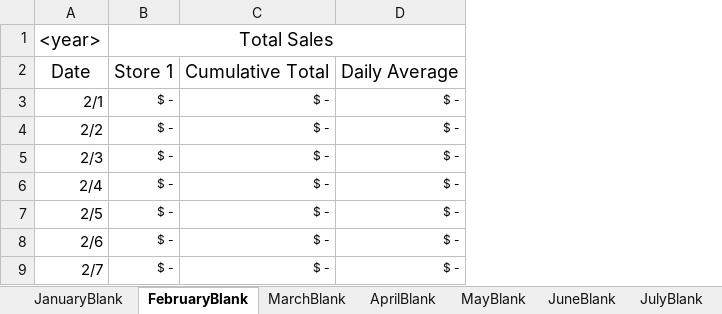
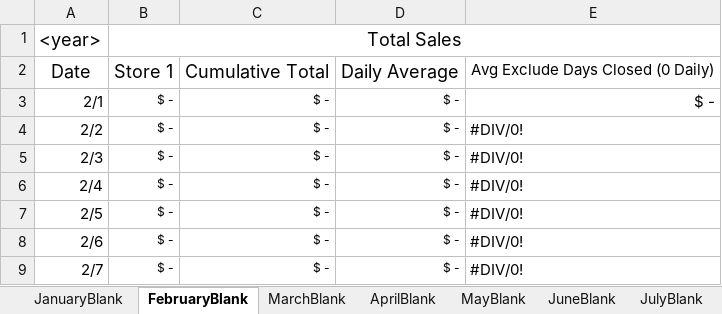
Before and after one commit to robfacella/DailyTransactions, an Excel workbook: Daily Transactions.xlsx, sheet FebruaryBlank, drawn as a sheet; only a part is shown; values as stored, in another font and other column widths than the file's, no borders; charts and pictures not drawn; the diff names each change by its address in the sheet, - before the commit and + after, or states it on an @@ line.

```diff
--- a/Daily Transactions.xlsx (sheet FebruaryBlank)
+++ b/Daily Transactions.xlsx (sheet FebruaryBlank)
+column E, rows 2-9: Avg Exclude Days Closed (0 Daily) | $ - | #DIV/0! | #DIV/0! | #DIV/0! | #DIV/0! | #DIV/0! | #DIV/0!
```
Also changed, not shown: sheet AprilBlank, sheet JuneBlank, sheet SeptemberBlank, sheet NovemberBlank, sheet JanuaryBlank, sheet MarchBlank, 5 more sheets.
